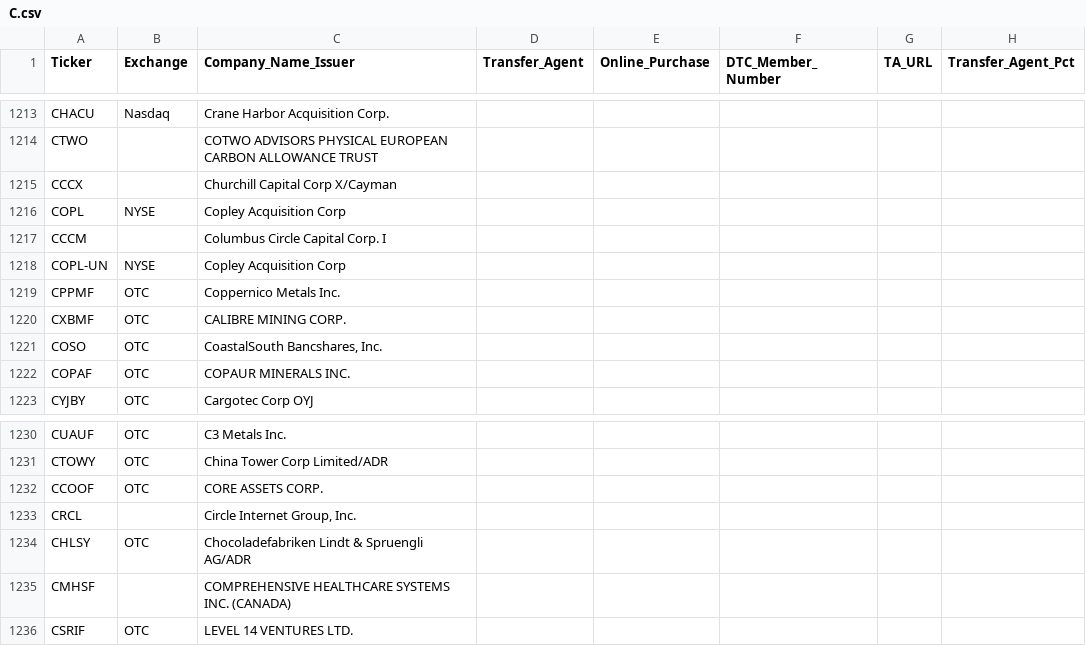
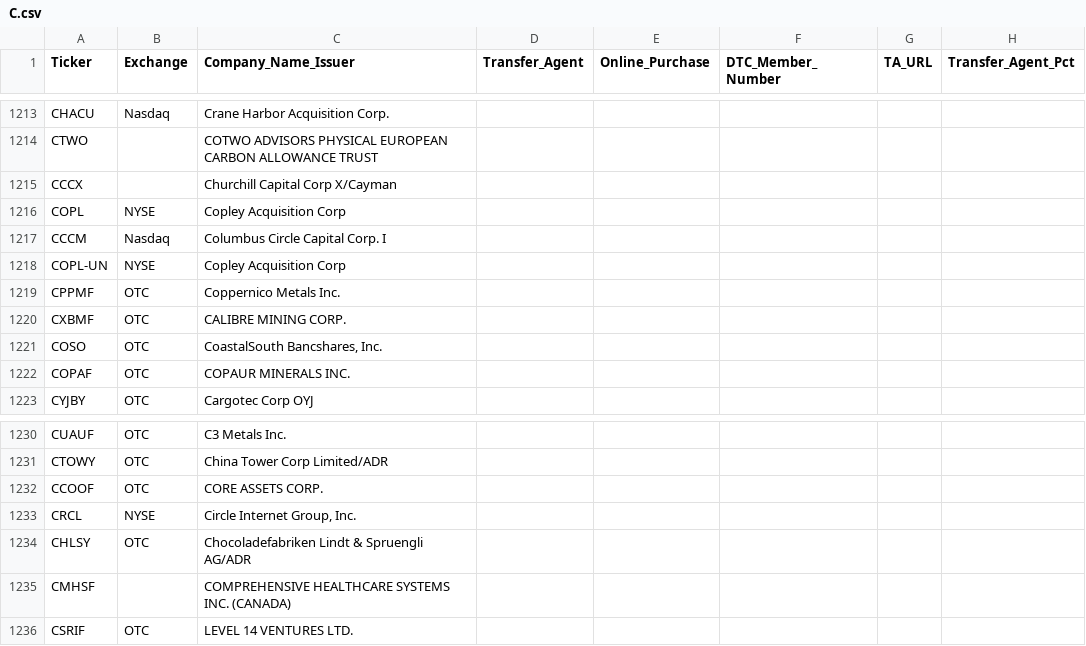
Before and after one commit to WhyDRS/Database, a CSV file: data/Issuers/Main-Database-CSV-Files/C.csv, drawn as a sheet; only a part is shown, gaps mark what is left out; the diff names each change by its address in the sheet, - before the commit and + after, or states it on an @@ line.

```diff
--- a/data/Issuers/Main-Database-CSV-Files/C.csv
+++ b/data/Issuers/Main-Database-CSV-Files/C.csv
-B1217 (Exchange): (empty)
+B1217 (Exchange): Nasdaq
-B1233 (Exchange): (empty)
+B1233 (Exchange): NYSE
```
Also changed, not shown: data/Issuers/Main-Database-CSV-Files/F.csv, data/Issuers/Main-Database-CSV-Files/G.csv, 12 other files.
